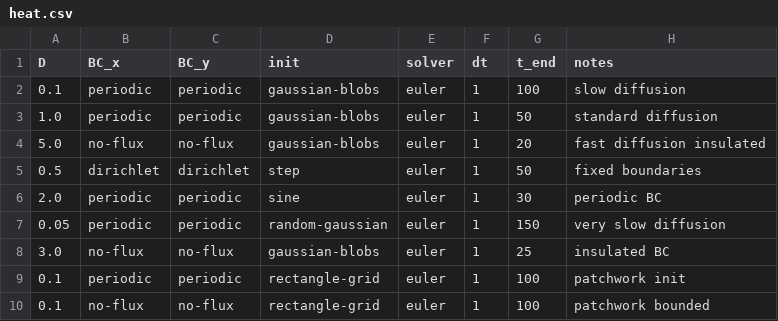
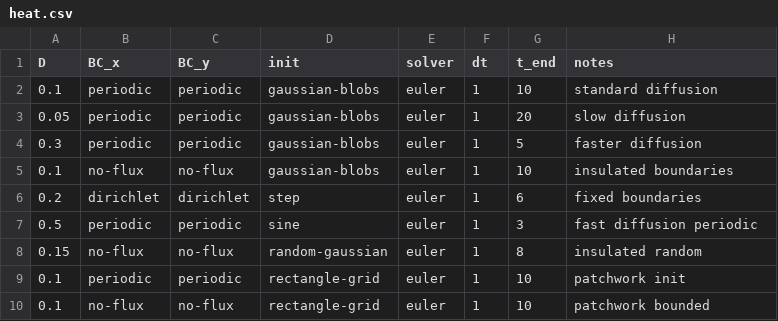
Before and after one commit to FloWsnr/PLM-data, a CSV file: configs/parameters/basic/heat.csv, drawn as a sheet.

```diff
--- a/configs/parameters/basic/heat.csv
+++ b/configs/parameters/basic/heat.csv
@@ -1,10 +1,10 @@
 D,BC_x,BC_y,init,solver,dt,t_end,notes
-0.1,periodic,periodic,gaussian-blobs,euler,1,100,slow diffusion
-1.0,periodic,periodic,gaussian-blobs,euler,1,50,standard diffusion
-5.0,no-flux,no-flux,gaussian-blobs,euler,1,20,fast diffusion insulated
-0.5,dirichlet,dirichlet,step,euler,1,50,fixed boundaries
-2.0,periodic,periodic,sine,euler,1,30,periodic BC
-0.05,periodic,periodic,random-gaussian,euler,1,150,very slow diffusion
-3.0,no-flux,no-flux,gaussian-blobs,euler,1,25,insulated BC
-0.1,periodic,periodic,rectangle-grid,euler,1,100,patchwork init
-0.1,no-flux,no-flux,rectangle-grid,euler,1,100,patchwork bounded
+0.1,periodic,periodic,gaussian-blobs,euler,1,10,standard diffusion
+0.05,periodic,periodic,gaussian-blobs,euler,1,20,slow diffusion
+0.3,periodic,periodic,gaussian-blobs,euler,1,5,faster diffusion
+0.1,no-flux,no-flux,gaussian-blobs,euler,1,10,insulated boundaries
+0.2,dirichlet,dirichlet,step,euler,1,6,fixed boundaries
+0.5,periodic,periodic,sine,euler,1,3,fast diffusion periodic
+0.15,no-flux,no-flux,random-gaussian,euler,1,8,insulated random
+0.1,periodic,periodic,rectangle-grid,euler,1,10,patchwork init
+0.1,no-flux,no-flux,rectangle-grid,euler,1,10,patchwork bounded
```
Also changed, not shown: configs/parameters/basic/advection.csv, configs/parameters/basic/inhomogeneous-heat.csv, 22 other files.
